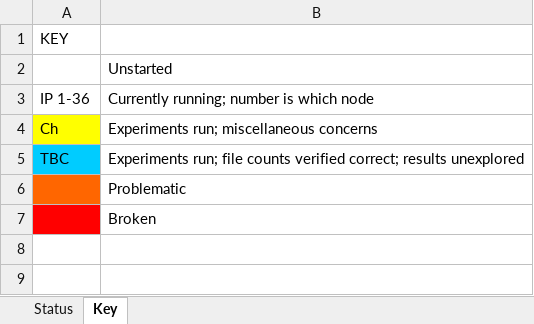
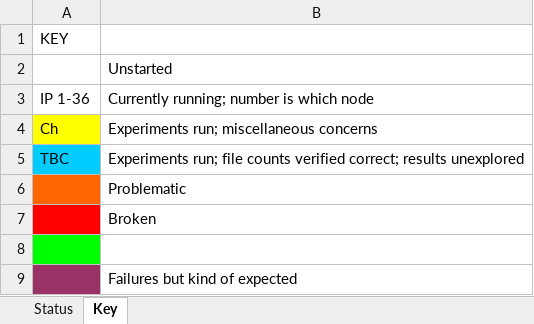
Before and after one commit to simonharris/pykmeans, an Excel workbook: _notes/status_exp.xlsx, sheet Key, drawn as a sheet; values as stored, in another font and other column widths than the file's, no borders; the diff names each change by its address in the sheet, - before the commit and + after, or states it on an @@ line.

Commit message:
Notes update

```diff
--- a/_notes/status_exp.xlsx (sheet Key)
+++ b/_notes/status_exp.xlsx (sheet Key)
+row 8: (empty)
+row 9:  | Failures but kind of expected
```
Also changed, not shown: sheet Status, 1 other file.
